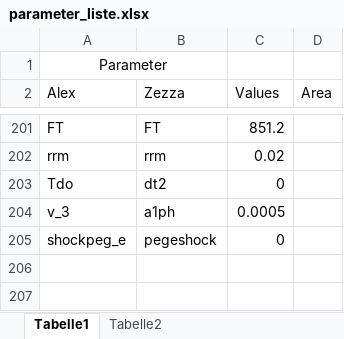
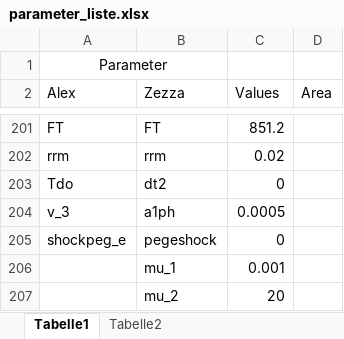
Before and after one commit to Codo-der-Dritte/masterarbeit, an Excel workbook: resources/parameter_liste.xlsx, sheet Tabelle1, drawn as a sheet; only a part is shown, gaps mark what is left out; values as stored, in another font and other column widths than the file's, no borders; conditional formats not drawn; the diff names each change by its address in the sheet, - before the commit and + after, or states it on an @@ line.

Commit message:
Parameter and exogenous so sofar set!
Now initial values!

```diff
--- a/resources/parameter_liste.xlsx (sheet Tabelle1)
+++ b/resources/parameter_liste.xlsx (sheet Tabelle1)
+row 206:  | mu_1 | 0.001
+row 207:  | mu_2 | 20
```
Also changed, not shown: resources/Zezza_model.xlsx, 2 other files.
